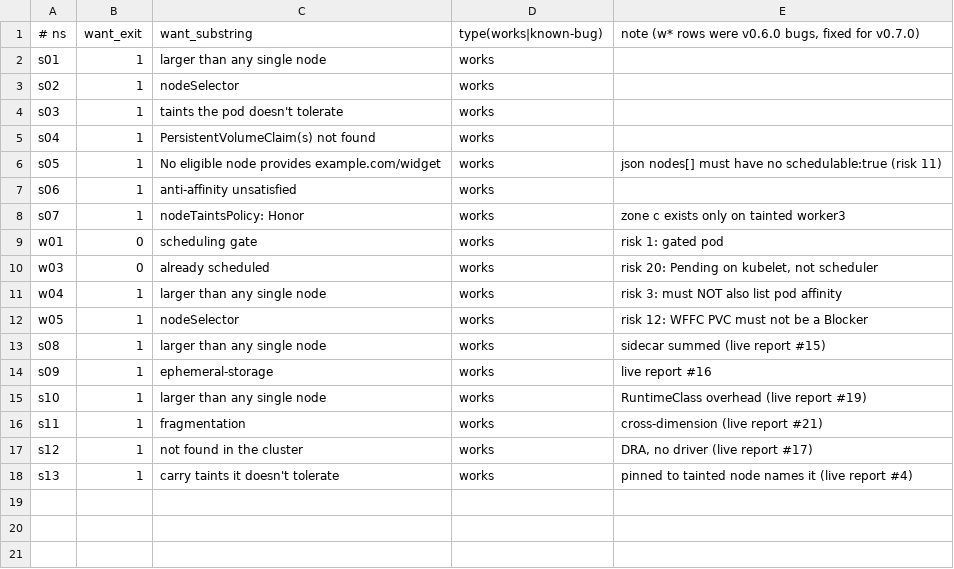
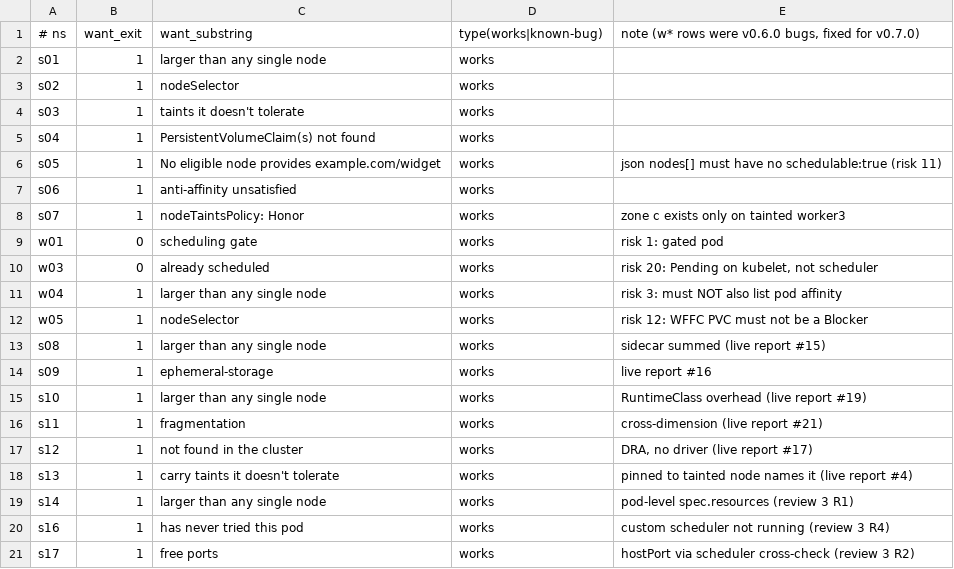
Before and after one commit to SaiRohithGuntupally/kubectl-why-pending, a TSV file: e2e/expected.tsv, drawn as a sheet.

```diff
--- a/e2e/expected.tsv
+++ b/e2e/expected.tsv
@@ -3,3 +3,3 @@ s01	1	larger than any single node	works
 s02	1	nodeSelector	works
-s03	1	taints the pod doesn't tolerate	works
+s03	1	taints it doesn't tolerate	works
 s04	1	PersistentVolumeClaim(s) not found	works
@@ -18 +18,4 @@ s12	1	not found in the cluster	works	DRA, no driver (live report #17)
 s13	1	carry taints it doesn't tolerate	works	pinned to tainted node names it (live report #4)
+s14	1	larger than any single node	works	pod-level spec.resources (review 3 R1)
+s16	1	has never tried this pod	works	custom scheduler not running (review 3 R4)
+s17	1	free ports	works	hostPort via scheduler cross-check (review 3 R2)
```
Also changed, not shown: 17 other files.
